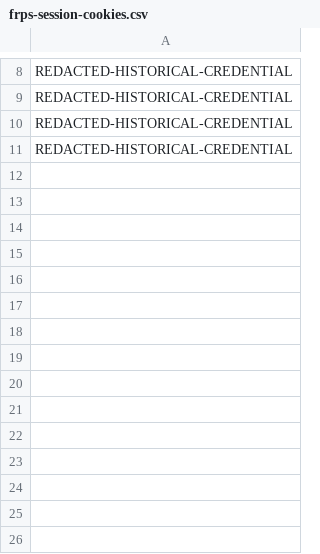
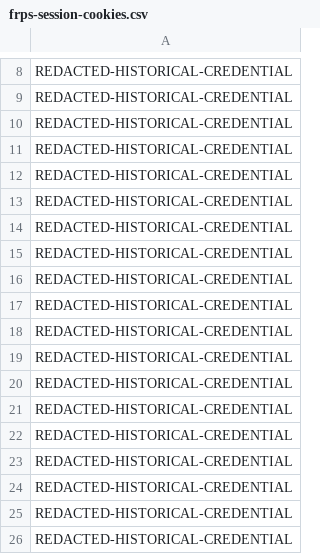
Before and after one commit to DEFRA/core-services-performance-tests, a CSV file: src/data/frps-session-cookies.csv, drawn as a sheet; only a part is shown, gaps mark what is left out.

```diff
--- a/src/data/frps-session-cookies.csv
+++ b/src/data/frps-session-cookies.csv
@@ -11 +11,16 @@ REDACTED-HISTORICAL-CREDENTIAL
 REDACTED-HISTORICAL-CREDENTIAL
+REDACTED-HISTORICAL-CREDENTIAL
+REDACTED-HISTORICAL-CREDENTIAL
+REDACTED-HISTORICAL-CREDENTIAL
+REDACTED-HISTORICAL-CREDENTIAL
+REDACTED-HISTORICAL-CREDENTIAL
+REDACTED-HISTORICAL-CREDENTIAL
+REDACTED-HISTORICAL-CREDENTIAL
+REDACTED-HISTORICAL-CREDENTIAL
+REDACTED-HISTORICAL-CREDENTIAL
+REDACTED-HISTORICAL-CREDENTIAL
+REDACTED-HISTORICAL-CREDENTIAL
+REDACTED-HISTORICAL-CREDENTIAL
+REDACTED-HISTORICAL-CREDENTIAL
+REDACTED-HISTORICAL-CREDENTIAL
+REDACTED-HISTORICAL-CREDENTIAL
```
Also changed, not shown: 3 other files.
